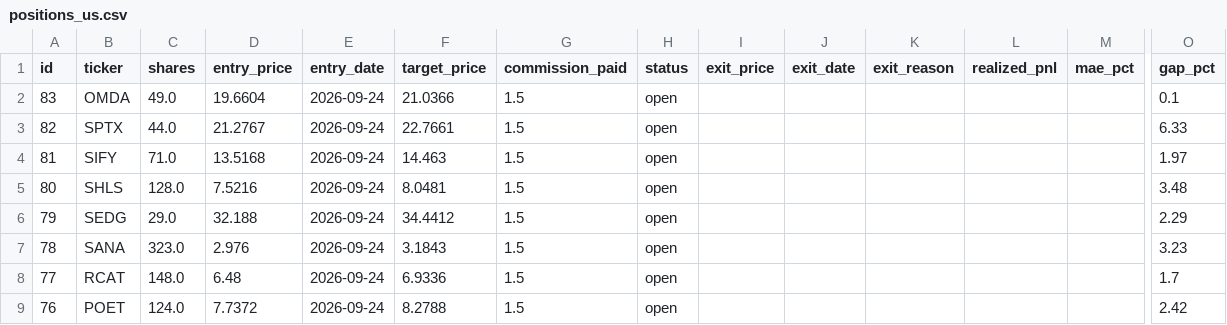
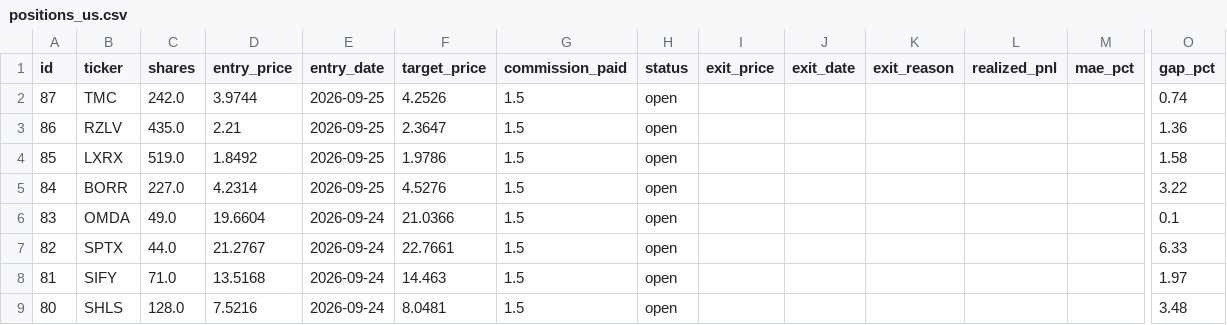
Before and after one commit to benjaminneilan16/small-cap, a CSV file: reports/positions_us.csv, drawn as a sheet; only a part is shown, gaps mark what is left out; the shorter side is filled out with more unchanged rows; rows hold the shown columns only; the diff names each change by its address in the sheet, - before the commit and + after, or states it on an @@ line.

```diff
--- a/reports/positions_us.csv
+++ b/reports/positions_us.csv
+row 2: 87 | TMC | 242.0 | 3.9744 | 2026-09-25 | 4.2526 | 1.5 | open |  |  |  |  |  | 0.74
+row 3: 86 | RZLV | 435.0 | 2.21 | 2026-09-25 | 2.3647 | 1.5 | open |  |  |  |  |  | 1.36
+row 4: 85 | LXRX | 519.0 | 1.8492 | 2026-09-25 | 1.9786 | 1.5 | open |  |  |  |  |  | 1.58
+row 5: 84 | BORR | 227.0 | 4.2314 | 2026-09-25 | 4.5276 | 1.5 | open |  |  |  |  |  | 3.22
```
Also changed, not shown: reports/orders_us.csv, 2 other files.
